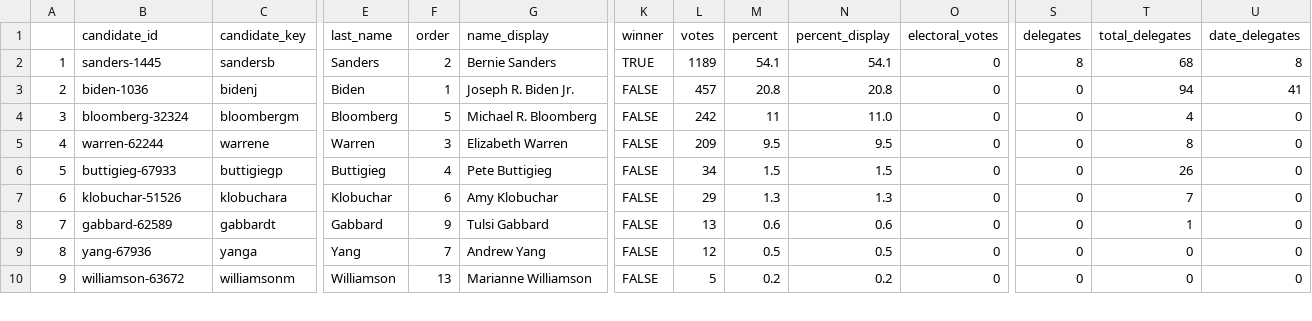
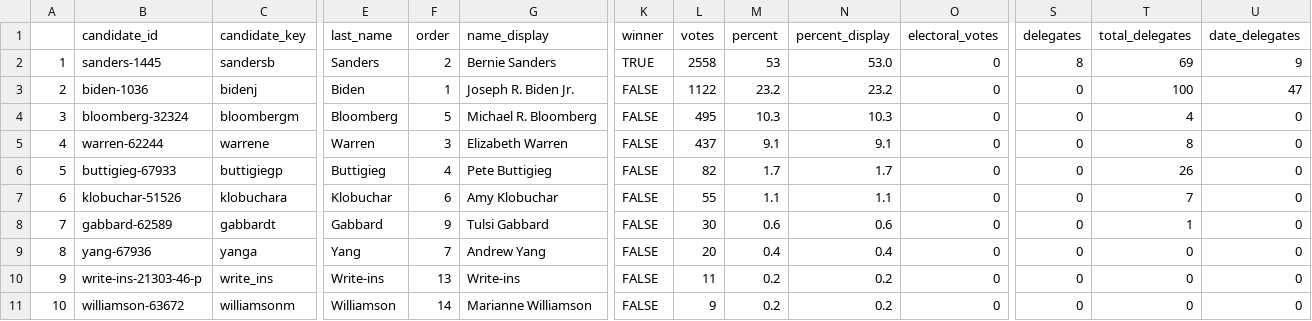
Before and after one commit to ModelledCitizen/project-harvest, a CSV file: _tables/results/NYT_Vermont.csv, drawn as a sheet; only a part is shown, gaps mark what is left out; addresses are those after the commit; rows hold the shown columns only; the diff covers the shown part only; the diff names each change by its address in the sheet, - before the commit and + after, or states it on an @@ line.

```diff
--- a/_tables/results/NYT_Vermont.csv
+++ b/_tables/results/NYT_Vermont.csv
-L2 (votes): 1189
+L2 (votes): 2558
-M2 (percent): 54.1
+M2 (percent): 53
-N2 (percent_display): 54.1
+N2 (percent_display): 53.0
-T2 (total_delegates): 68
+T2 (total_delegates): 69
-U2 (date_delegates): 8
+U2 (date_delegates): 9
-L3 (votes): 457
+L3 (votes): 1122
-M3 (percent): 20.8
+M3 (percent): 23.2
-N3 (percent_display): 20.8
+N3 (percent_display): 23.2
-T3 (total_delegates): 94
+T3 (total_delegates): 100
-U3 (date_delegates): 41
+U3 (date_delegates): 47
-L4 (votes): 242
+L4 (votes): 495
-M4 (percent): 11
+M4 (percent): 10.3
-N4 (percent_display): 11.0
+N4 (percent_display): 10.3
-L5 (votes): 209
+L5 (votes): 437
-M5 (percent): 9.5
+M5 (percent): 9.1
-N5 (percent_display): 9.5
+N5 (percent_display): 9.1
-L6 (votes): 34
+L6 (votes): 82
-M6 (percent): 1.5
+M6 (percent): 1.7
-N6 (percent_display): 1.5
+N6 (percent_display): 1.7
-L7 (votes): 29
+L7 (votes): 55
-M7 (percent): 1.3
+M7 (percent): 1.1
-N7 (percent_display): 1.3
+N7 (percent_display): 1.1
-L8 (votes): 13
+L8 (votes): 30
-L9 (votes): 12
+L9 (votes): 20
-M9 (percent): 0.5
+M9 (percent): 0.4
-N9 (percent_display): 0.5
+N9 (percent_display): 0.4
+row 10: 9 | write-ins-21303-46-p | write_ins | Write-ins | 13 | Write-ins | FALSE | 11 | 0.2 | 0.2 | 0 | 0 | 0 | 0
@@ column A renumbered between rows 11 and 15 @@
-F11 (order): 13
+F11 (order): 14
-L11 (votes): 5
+L11 (votes): 9
```
Also changed, not shown: 1 added row, 2 removed rows and 8 edited cells elsewhere in this file, _tables/results/NYT_Alabama.csv, _tables/results/NYT_Arkansas.csv, 25 other files.
